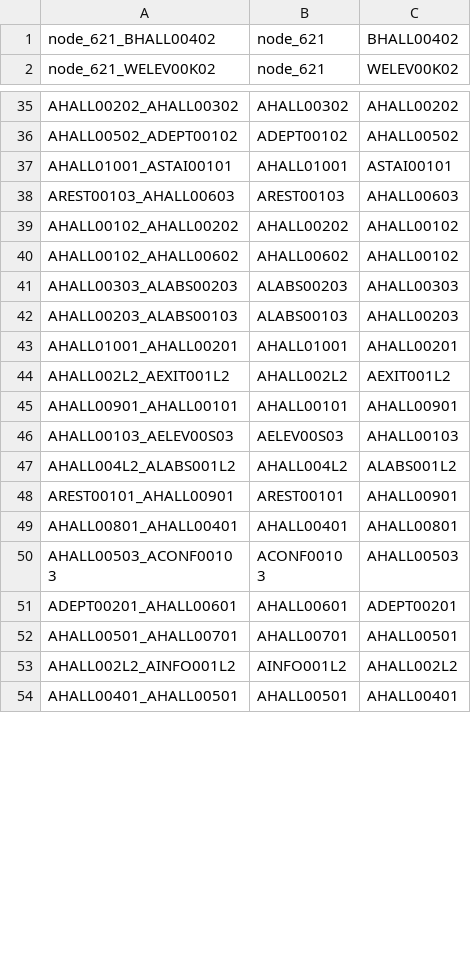
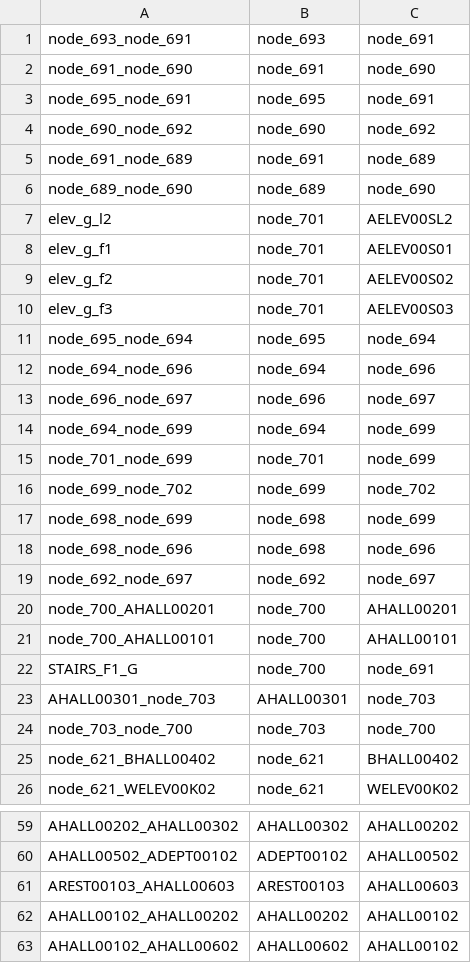
Before and after one commit to bhnord/Team-N-Project, a CSV file: src/main/resources/MapCSV/EDGES.csv, drawn as a sheet; only a part is shown, gaps mark what is left out; the shorter side is filled out with more unchanged rows; the diff covers the shown part only.

Commit message:
Fixed bugs with floor g, map code for saving edges. and updated floor g nodes

```diff
--- a/src/main/resources/MapCSV/EDGES.csv
+++ b/src/main/resources/MapCSV/EDGES.csv
@@ -1 +1,25 @@
+node_693_node_691,node_693,node_691
+node_691_node_690,node_691,node_690
+node_695_node_691,node_695,node_691
+node_690_node_692,node_690,node_692
+node_691_node_689,node_691,node_689
+node_689_node_690,node_689,node_690
+elev_g_l2,node_701,AELEV00SL2
+elev_g_f1,node_701,AELEV00S01
+elev_g_f2,node_701,AELEV00S02
+elev_g_f3,node_701,AELEV00S03
+node_695_node_694,node_695,node_694
+node_694_node_696,node_694,node_696
+node_696_node_697,node_696,node_697
+node_694_node_699,node_694,node_699
+node_701_node_699,node_701,node_699
+node_699_node_702,node_699,node_702
+node_698_node_699,node_698,node_699
+node_698_node_696,node_698,node_696
+node_692_node_697,node_692,node_697
+node_700_AHALL00201,node_700,AHALL00201
+node_700_AHALL00101,node_700,AHALL00101
+STAIRS_F1_G,node_700,node_691
+AHALL00301_node_703,AHALL00301,node_703
+node_703_node_700,node_703,node_700
 node_621_BHALL00402,node_621,BHALL00402
@@ -36,3 +60,2 @@ AHALL00202_AHALL00302,AHALL00302,AHALL00202
 AHALL00502_ADEPT00102,ADEPT00102,AHALL00502
-AHALL01001_ASTAI00101,AHALL01001,ASTAI00101
 AREST00103_AHALL00603,AREST00103,AHALL00603
```
Also changed, not shown: 3 removed rows elsewhere in this file, src/main/resources/MapCSV/NODES.csv, 8 other files.
